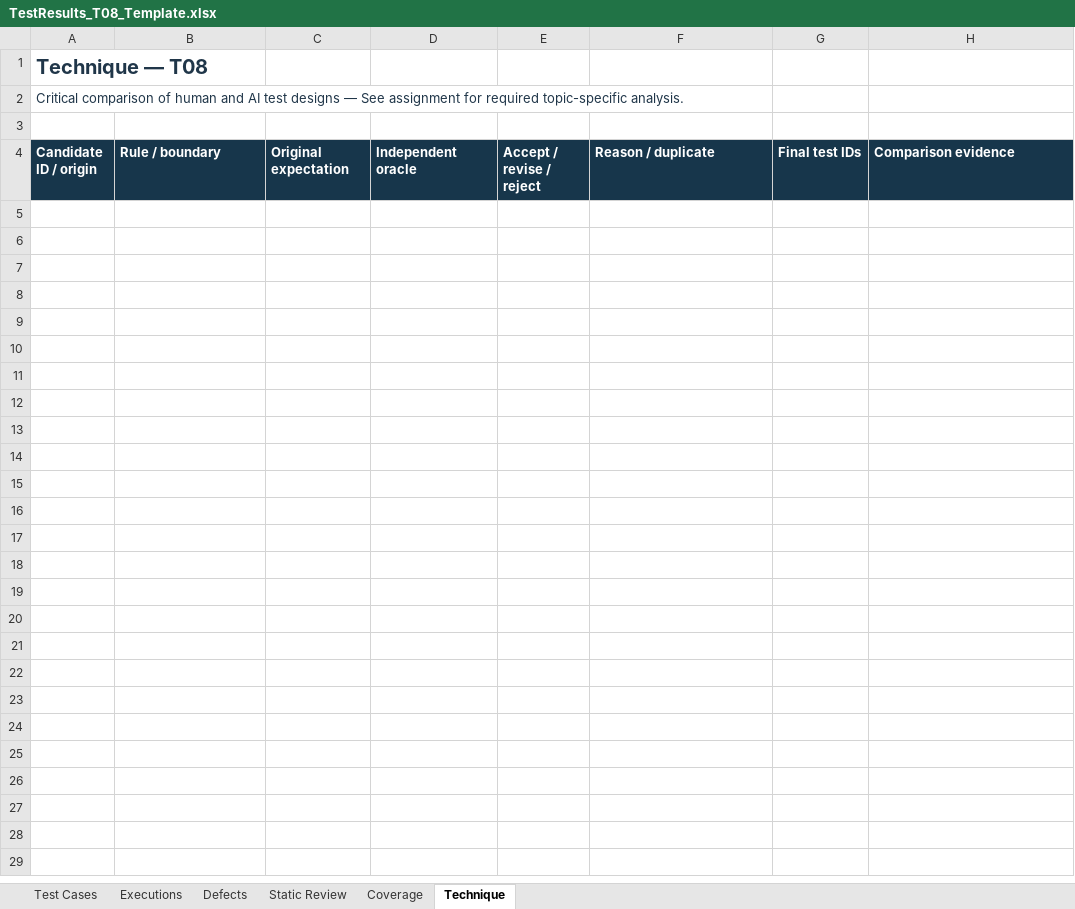
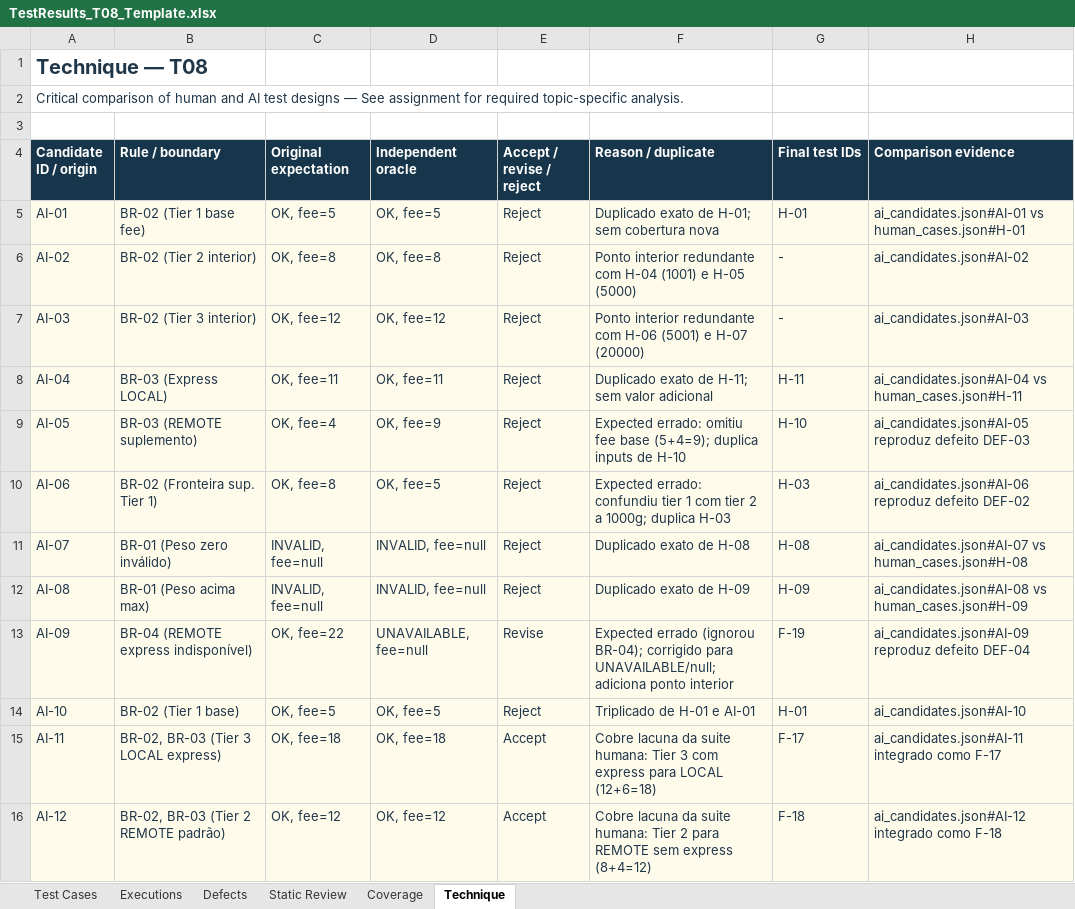
Before and after one commit to Eduardomfdias/TVSI_2627, an Excel workbook: TVSI_T08_Students_B1.0/TestResults_T08_Template.xlsx, sheet Technique, drawn as a sheet; values as stored, in another font and other column widths than the file's, no borders; table styles not drawn; the diff names each change by its address in the sheet, - before the commit and + after, or states it on an @@ line.

```diff
--- a/TVSI_T08_Students_B1.0/TestResults_T08_Template.xlsx (sheet Technique)
+++ b/TVSI_T08_Students_B1.0/TestResults_T08_Template.xlsx (sheet Technique)
+row 5: AI-01 | BR-02 (Tier 1 base fee) | OK, fee=5 | OK, fee=5 | Reject | Duplicado exato de H-01; sem cobertura nova | H-01 | ai_candidates.json#AI-01 vs human_cases.json#H-01
+row 6: AI-02 | BR-02 (Tier 2 interior) | OK, fee=8 | OK, fee=8 | Reject | Ponto interior redundante com H-04 (1001) e H-05 (5000) | - | ai_candidates.json#AI-02
+row 7: AI-03 | BR-02 (Tier 3 interior) | OK, fee=12 | OK, fee=12 | Reject | Ponto interior redundante com H-06 (5001) e H-07 (20000) | - | ai_candidates.json#AI-03
+row 8: AI-04 | BR-03 (Express LOCAL) | OK, fee=11 | OK, fee=11 | Reject | Duplicado exato de H-11; sem valor adicional | H-11 | ai_candidates.json#AI-04 vs human_cases.json#H-11
+row 9: AI-05 | BR-03 (REMOTE suplemento) | OK, fee=4 | OK, fee=9 | Reject | Expected errado: omitiu fee base (5+4=9); duplica inputs de H-10 | H-10 | ai_candidates.json#AI-05 reproduz defeito DEF-03
+row 10: AI-06 | BR-02 (Fronteira sup. Tier 1) | OK, fee=8 | OK, fee=5 | Reject | Expected errado: confundiu tier 1 com tier 2 a 1000g; duplica H-03 | H-03 | ai_candidates.json#AI-06 reproduz defeito DEF-02
+row 11: AI-07 | BR-01 (Peso zero inválido) | INVALID, fee=null | INVALID, fee=null | Reject | Duplicado exato de H-08 | H-08 | ai_candidates.json#AI-07 vs human_cases.json#H-08
+row 12: AI-08 | BR-01 (Peso acima max) | INVALID, fee=null | INVALID, fee=null | Reject | Duplicado exato de H-09 | H-09 | ai_candidates.json#AI-08 vs human_cases.json#H-09
+row 13: AI-09 | BR-04 (REMOTE express indisponível) | OK, fee=22 | UNAVAILABLE, fee=null | Revise | Expected errado (ignorou BR-04); corrigido para UNAVAILABLE/null; adiciona ponto interior | F-19 | ai_candidates.json#AI-09 reproduz defeito DEF-04
+row 14: AI-10 | BR-02 (Tier 1 base) | OK, fee=5 | OK, fee=5 | Reject | Triplicado de H-01 e AI-01 | H-01 | ai_candidates.json#AI-10
+row 15: AI-11 | BR-02, BR-03 (Tier 3 LOCAL express) | OK, fee=18 | OK, fee=18 | Accept | Cobre lacuna da suite humana: Tier 3 com express para LOCAL (12+6=18) | F-17 | ai_candidates.json#AI-11 integrado como F-17
+row 16: AI-12 | BR-02, BR-03 (Tier 2 REMOTE padrão) | OK, fee=12 | OK, fee=12 | Accept | Cobre lacuna da suite humana: Tier 2 para REMOTE sem express (8+4=12) | F-18 | ai_candidates.json#AI-12 integrado como F-18
```
Also changed, not shown: sheet Coverage, sheet Test Cases, sheet Executions, sheet Defects, sheet Static Review, Trabalho_CP1/TestResults_T08_Template.xlsx, 13 other files.
